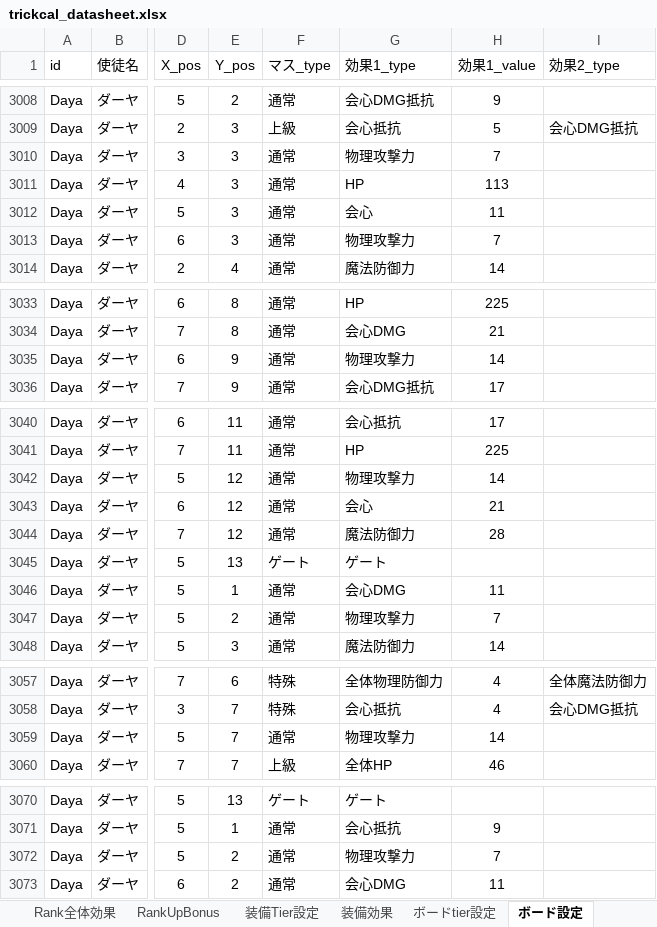
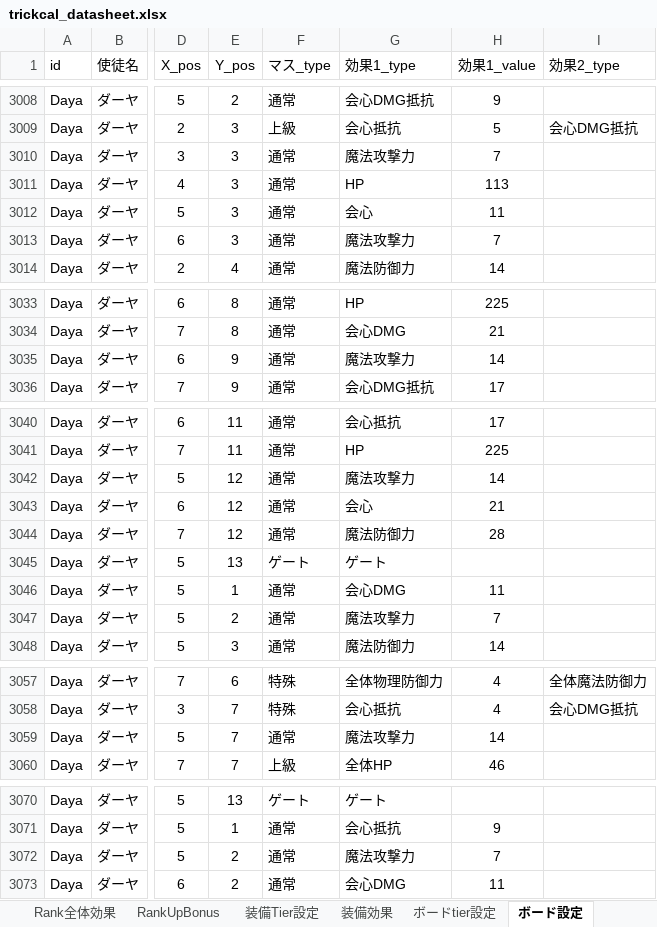
Before and after one commit to innocentroad/trickcal-manager, an Excel workbook: tools/trickcal_datasheet.xlsx, sheet ボード設定, drawn as a sheet; only a part is shown, gaps mark what is left out; values as stored, in another font and other column widths than the file's, no borders; charts and pictures and conditional formats not drawn; the diff covers the shown part only; the diff names each change by its address in the sheet, - before the commit and + after, or states it on an @@ line.

```diff
--- a/tools/trickcal_datasheet.xlsx (sheet ボード設定)
+++ b/tools/trickcal_datasheet.xlsx (sheet ボード設定)
-G3010 (効果1_type): 物理攻撃力
+G3010 (効果1_type): 魔法攻撃力
-G3013 (効果1_type): 物理攻撃力
+G3013 (効果1_type): 魔法攻撃力
-G3035 (効果1_type): 物理攻撃力
+G3035 (効果1_type): 魔法攻撃力
-G3042 (効果1_type): 物理攻撃力
+G3042 (効果1_type): 魔法攻撃力
-G3047 (効果1_type): 物理攻撃力
+G3047 (効果1_type): 魔法攻撃力
-G3059 (効果1_type): 物理攻撃力
+G3059 (効果1_type): 魔法攻撃力
-G3072 (効果1_type): 物理攻撃力
+G3072 (効果1_type): 魔法攻撃力
```
Also changed, not shown: 1 edited cell elsewhere in this sheet, sheet スキル, hidden cells, 7 other files.
